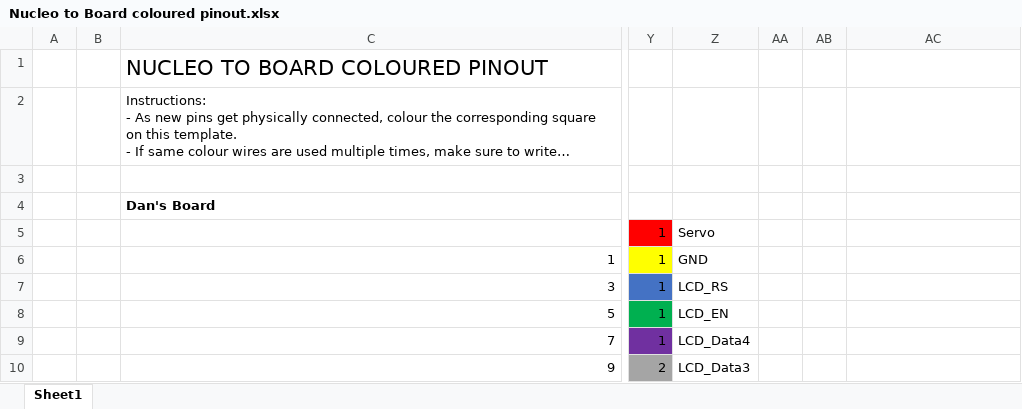
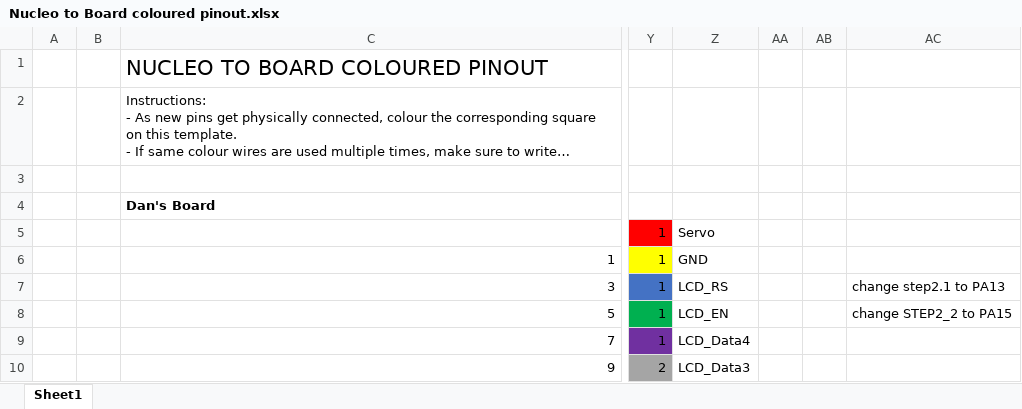
Before and after one commit to ddreise/WIFI-Controlled-Robot, an Excel workbook: Documents/Nucleo to Board coloured pinout.xlsx, sheet Sheet1, drawn as a sheet; only a part is shown, gaps mark what is left out; long unchanged cells end in …; values as stored, in another font and other column widths than the file's, no borders; the diff names each change by its address in the sheet, - before the commit and + after, or states it on an @@ line.

Commit message:
Updated pinout. Some things still need to be changed

```diff
--- a/Documents/Nucleo to Board coloured pinout.xlsx (sheet Sheet1)
+++ b/Documents/Nucleo to Board coloured pinout.xlsx (sheet Sheet1)
-AC7: (empty)
+AC7: change step2.1 to PA13
-AC8: (empty)
+AC8: change STEP2_2 to PA15
```
